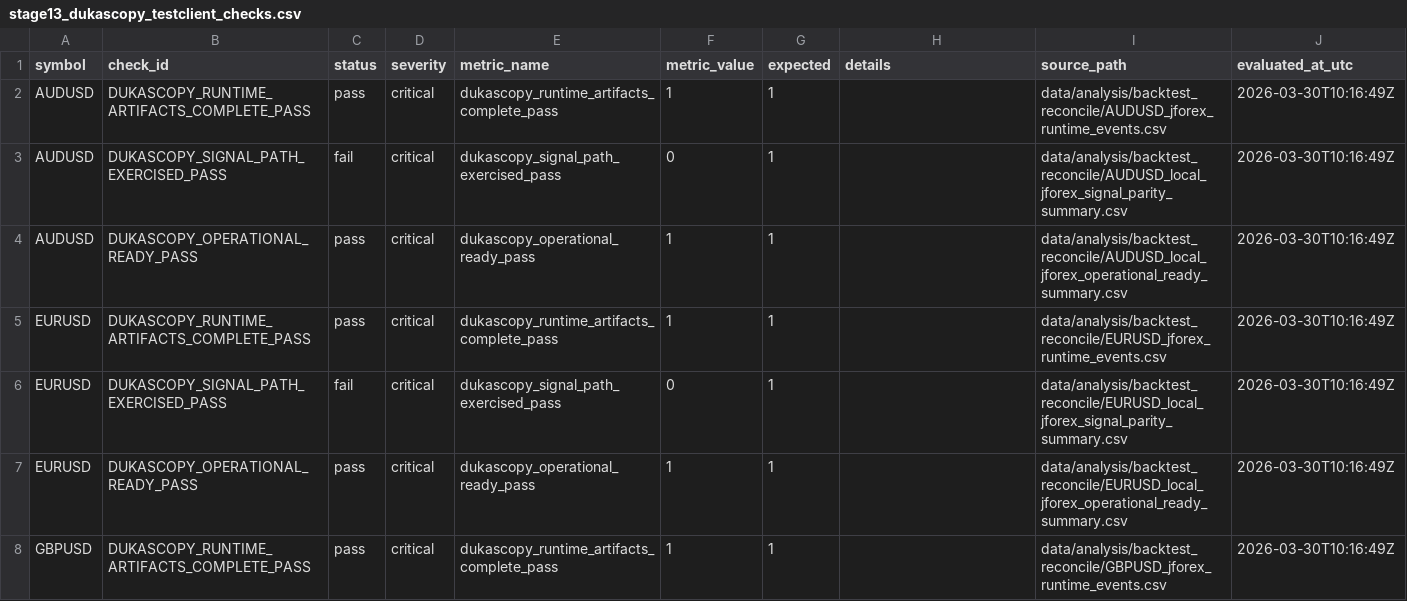
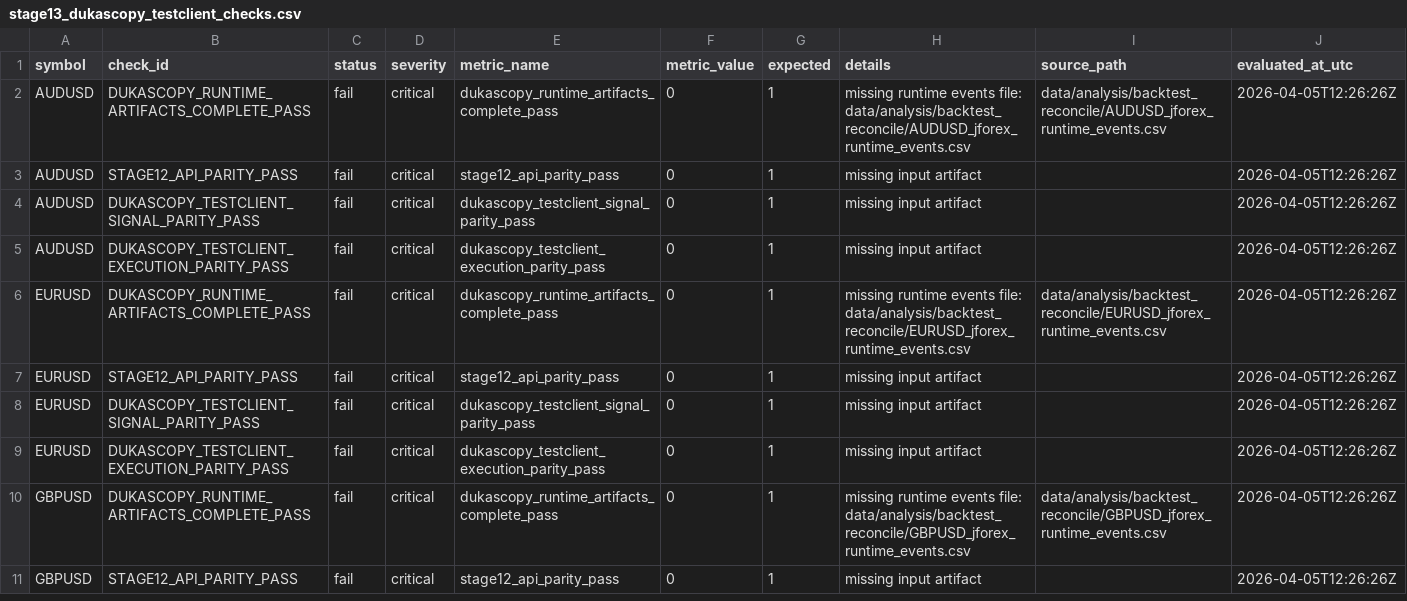
Before and after one commit to jbus84/behemoth, a CSV file: data/analysis/backtest_reconcile/stage13_dukascopy_testclient_checks.csv, drawn as a sheet; only a part is shown; the diff covers the shown part only.

Commit message:
docs: align stage13 dukascopy python gate

```diff
--- a/data/analysis/backtest_reconcile/stage13_dukascopy_testclient_checks.csv
+++ b/data/analysis/backtest_reconcile/stage13_dukascopy_testclient_checks.csv
@@ -1,8 +1,11 @@
 symbol,check_id,status,severity,metric_name,metric_value,expected,details,source_path,evaluated_at_utc
-AUDUSD,DUKASCOPY_RUNTIME_ARTIFACTS_COMPLETE_PASS,pass,critical,dukascopy_runtime_artifacts_complete_pass,1,1,,data/analysis/backtest_reconcile/AUDUSD_jforex_runtime_events.csv,2026-03-30T10:16:49Z
-AUDUSD,DUKASCOPY_SIGNAL_PATH_EXERCISED_PASS,fail,critical,dukascopy_signal_path_exercised_pass,0,1,,data/analysis/backtest_reconcile/AUDUSD_local_jforex_signal_parity_summary.csv,2026-03-30T10:16:49Z
-AUDUSD,DUKASCOPY_OPERATIONAL_READY_PASS,pass,critical,dukascopy_operational_ready_pass,1,1,,data/analysis/backtest_reconcile/AUDUSD_local_jforex_operational_ready_summary.csv,2026-03-30T10:16:49Z
-EURUSD,DUKASCOPY_RUNTIME_ARTIFACTS_COMPLETE_PASS,pass,critical,dukascopy_runtime_artifacts_complete_pass,1,1,,data/analysis/backtest_reconcile/EURUSD_jforex_runtime_events.csv,2026-03-30T10:16:49Z
-EURUSD,DUKASCOPY_SIGNAL_PATH_EXERCISED_PASS,fail,critical,dukascopy_signal_path_exercised_pass,0,1,,data/analysis/backtest_reconcile/EURUSD_local_jforex_signal_parity_summary.csv,2026-03-30T10:16:49Z
-EURUSD,DUKASCOPY_OPERATIONAL_READY_PASS,pass,critical,dukascopy_operational_ready_pass,1,1,,data/analysis/backtest_reconcile/EURUSD_local_jforex_operational_ready_summary.csv,2026-03-30T10:16:49Z
-GBPUSD,DUKASCOPY_RUNTIME_ARTIFACTS_COMPLETE_PASS,pass,critical,dukascopy_runtime_artifacts_complete_pass,1,1,,data/analysis/backtest_reconcile/GBPUSD_jforex_runtime_events.csv,2026-03-30T10:16:49Z
+AUDUSD,DUKASCOPY_RUNTIME_ARTIFACTS_COMPLETE_PASS,fail,critical,dukascopy_runtime_artifacts_complete_pass,0,1,missing runtime events file: data/analysis/backtest_reconcile/AUDUSD_jforex_runtime_events.csv,data/analysis/backtest_reconcile/AUDUSD_jforex_runtime_events.csv,2026-04-05T12:26:26Z
+AUDUSD,STAGE12_API_PARITY_PASS,fail,critical,stage12_api_parity_pass,0,1,missing input artifact,,2026-04-05T12:26:26Z
+AUDUSD,DUKASCOPY_TESTCLIENT_SIGNAL_PARITY_PASS,fail,critical,dukascopy_testclient_signal_parity_pass,0,1,missing input artifact,,2026-04-05T12:26:26Z
+AUDUSD,DUKASCOPY_TESTCLIENT_EXECUTION_PARITY_PASS,fail,critical,dukascopy_testclient_execution_parity_pass,0,1,missing input artifact,,2026-04-05T12:26:26Z
+EURUSD,DUKASCOPY_RUNTIME_ARTIFACTS_COMPLETE_PASS,fail,critical,dukascopy_runtime_artifacts_complete_pass,0,1,missing runtime events file: data/analysis/backtest_reconcile/EURUSD_jforex_runtime_events.csv,data/analysis/backtest_reconcile/EURUSD_jforex_runtime_events.csv,2026-04-05T12:26:26Z
+EURUSD,STAGE12_API_PARITY_PASS,fail,critical,stage12_api_parity_pass,0,1,missing input artifact,,2026-04-05T12:26:26Z
+EURUSD,DUKASCOPY_TESTCLIENT_SIGNAL_PARITY_PASS,fail,critical,dukascopy_testclient_signal_parity_pass,0,1,missing input artifact,,2026-04-05T12:26:26Z
+EURUSD,DUKASCOPY_TESTCLIENT_EXECUTION_PARITY_PASS,fail,critical,dukascopy_testclient_execution_parity_pass,0,1,missing input artifact,,2026-04-05T12:26:26Z
+GBPUSD,DUKASCOPY_RUNTIME_ARTIFACTS_COMPLETE_PASS,fail,critical,dukascopy_runtime_artifacts_complete_pass,0,1,missing runtime events file: data/analysis/backtest_reconcile/GBPUSD_jforex_runtime_events.csv,data/analysis/backtest_reconcile/GBPUSD_jforex_runtime_events.csv,2026-04-05T12:26:26Z
+GBPUSD,STAGE12_API_PARITY_PASS,fail,critical,stage12_api_parity_pass,0,1,missing input artifact,,2026-04-05T12:26:26Z
```
Also changed, not shown: 3 added rows and 60 edited cells elsewhere in this file, data/analysis/backtest_reconcile/stage13_dukascopy_testclient_summary.csv, 3 other files.
